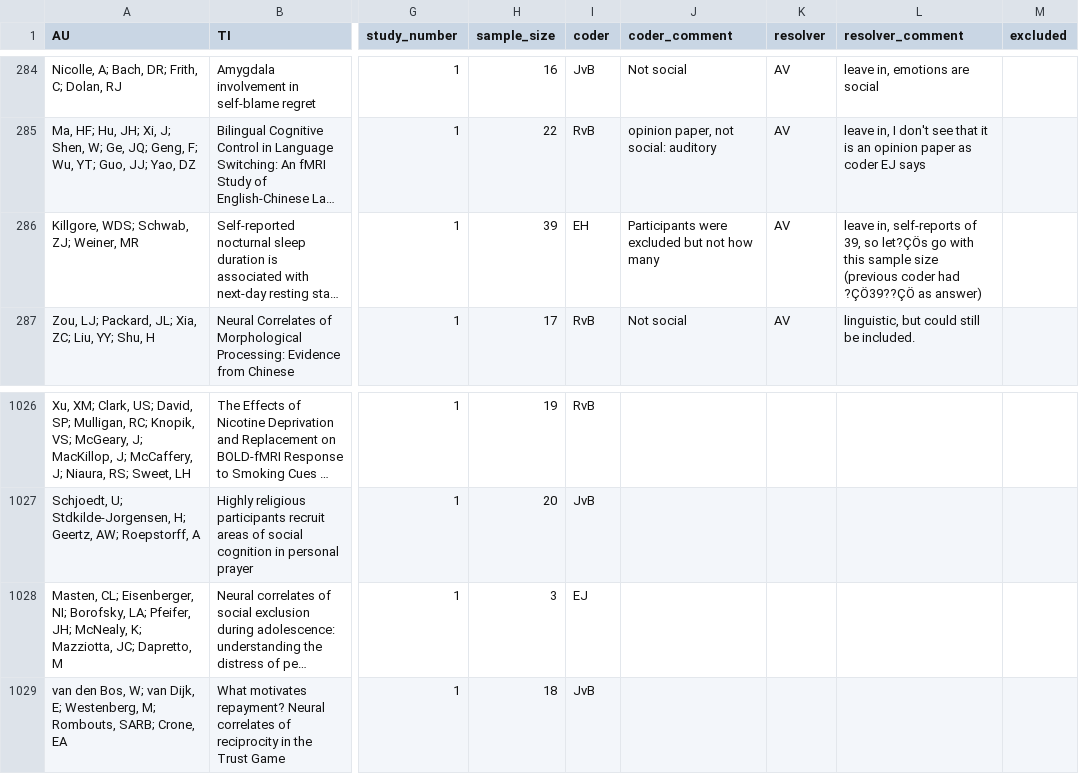
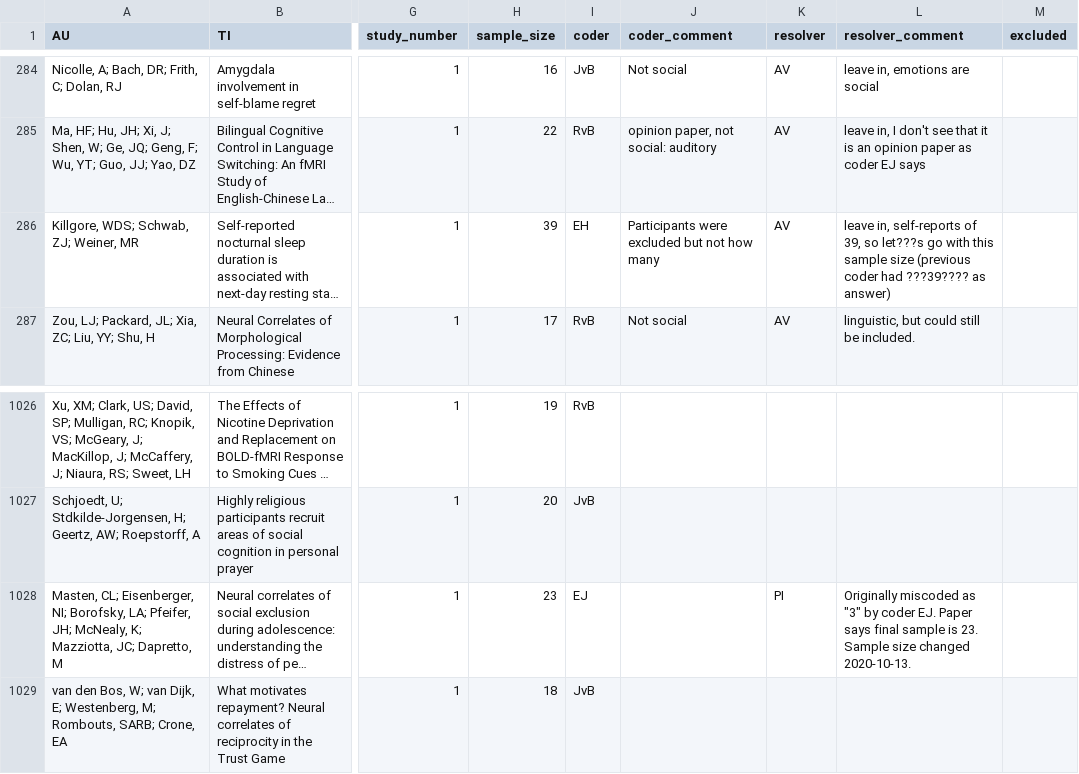
Before and after one commit to pederisager/NeuroRep_RV, a TSV file: raw_data/dataset_A_coded.tsv, drawn as a sheet; only a part is shown, gaps mark what is left out; long unchanged cells end in …; the diff names each change by its address in the sheet, - before the commit and + after, or states it on an @@ line.

Commit message:
fixed erronously coded sample size in dataset A

```diff
--- a/raw_data/dataset_A_coded.tsv
+++ b/raw_data/dataset_A_coded.tsv
-L286 (resolver_comment): …39, so let?ÇÖs go with this sample size (previous coder had ?ÇÖ39??ÇÖ as answer)
+L286 (resolver_comment): …39, so let???s go with this sample size (previous coder had ???39???? as answer)
-H1028 (sample_size): 3
+H1028 (sample_size): 23
-K1028 (resolver): (empty)
+K1028 (resolver): PI
-L1028 (resolver_comment): (empty)
+L1028 (resolver_comment): Originally miscoded as "3" by coder EJ. Paper says final sample is 23. Sample size changed 2020-10-13.
```
